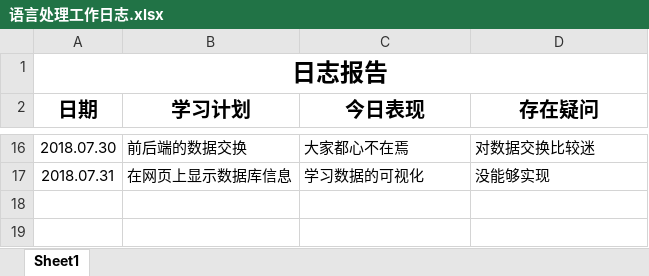
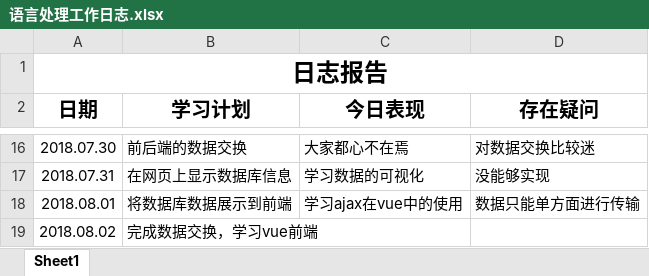
Before and after one commit to Fly97/zutnlp, an Excel workbook: zutnlp-text/doc/log/语言处理工作日志.xlsx, sheet Sheet1, drawn as a sheet; only a part is shown, gaps mark what is left out; values as stored, in another font and other column widths than the file's, no borders; the diff names each change by its address in the sheet, - before the commit and + after, or states it on an @@ line.

```diff
--- a/zutnlp-text/doc/log/语言处理工作日志.xlsx (sheet Sheet1)
+++ b/zutnlp-text/doc/log/语言处理工作日志.xlsx (sheet Sheet1)
+row 18: 2018.08.01 | 将数据库数据展示到前端 | 学习ajax在vue中的使用 | 数据只能单方面进行传输
+row 19: 2018.08.02 | 完成数据交换，学习vue前端
```
Also changed, not shown: zutnlp-text/doc/log/支友盟.xlsx, zutnlp-text/doc/log/曾辉祥.xlsx, 17 other files.
